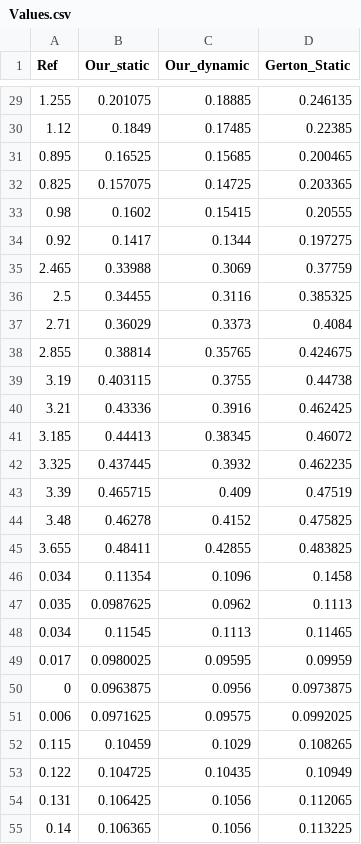
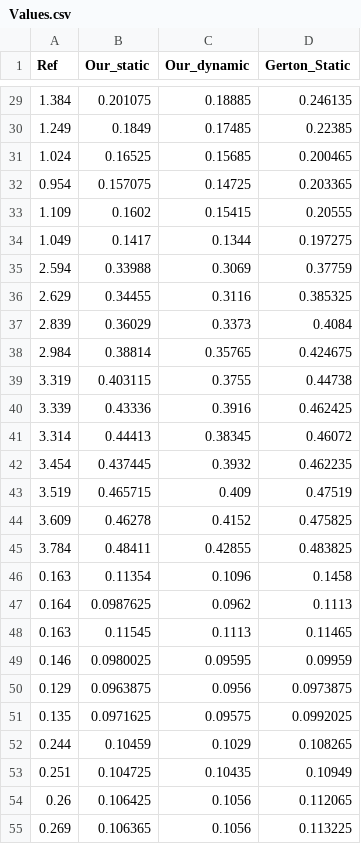
Before and after one commit to ank-PhD/TcanAnalyzer, a CSV file: normalize/Values.csv, drawn as a sheet; only a part is shown, gaps mark what is left out; the diff covers the shown part only.

```diff
--- a/normalize/Values.csv
+++ b/normalize/Values.csv
@@ -29,27 +29,27 @@ Ref,Our_static,Our_dynamic,Gerton_Static
-1.255,0.201075,0.18885,0.246135
-1.12,0.1849,0.17485,0.22385
-0.895,0.16525,0.15685,0.200465
-0.825,0.157075,0.14725,0.203365
-0.98,0.1602,0.15415,0.20555
-0.92,0.1417,0.1344,0.197275
-2.465,0.33988,0.3069,0.37759
-2.5,0.34455,0.3116,0.385325
-2.71,0.36029,0.3373,0.4084
-2.855,0.38814,0.35765,0.424675
-3.19,0.403115,0.3755,0.44738
-3.21,0.43336,0.3916,0.462425
-3.185,0.44413,0.38345,0.46072
-3.325,0.437445,0.3932,0.462235
-3.39,0.465715,0.409,0.47519
-3.48,0.46278,0.4152,0.475825
-3.655,0.48411,0.42855,0.483825
-0.034,0.11354,0.1096,0.1458
-0.035,0.0987625,0.0962,0.1113
-0.034,0.11545,0.1113,0.11465
-0.017,0.0980025,0.09595,0.09959
-0,0.0963875,0.0956,0.0973875
-0.006,0.0971625,0.09575,0.0992025
-0.115,0.10459,0.1029,0.108265
-0.122,0.104725,0.10435,0.10949
-0.131,0.106425,0.1056,0.112065
-0.14,0.106365,0.1056,0.113225
+1.384,0.201075,0.18885,0.246135
+1.249,0.1849,0.17485,0.22385
+1.024,0.16525,0.15685,0.200465
+0.954,0.157075,0.14725,0.203365
+1.109,0.1602,0.15415,0.20555
+1.049,0.1417,0.1344,0.197275
+2.594,0.33988,0.3069,0.37759
+2.629,0.34455,0.3116,0.385325
+2.839,0.36029,0.3373,0.4084
+2.984,0.38814,0.35765,0.424675
+3.319,0.403115,0.3755,0.44738
+3.339,0.43336,0.3916,0.462425
+3.314,0.44413,0.38345,0.46072
+3.454,0.437445,0.3932,0.462235
+3.519,0.465715,0.409,0.47519
+3.609,0.46278,0.4152,0.475825
+3.784,0.48411,0.42855,0.483825
+0.163,0.11354,0.1096,0.1458
+0.164,0.0987625,0.0962,0.1113
+0.163,0.11545,0.1113,0.11465
+0.146,0.0980025,0.09595,0.09959
+0.129,0.0963875,0.0956,0.0973875
+0.135,0.0971625,0.09575,0.0992025
+0.244,0.10459,0.1029,0.108265
+0.251,0.104725,0.10435,0.10949
+0.26,0.106425,0.1056,0.112065
+0.269,0.106365,0.1056,0.113225
```
Also changed, not shown: 56 edited cells elsewhere in this file, 3 other files.
